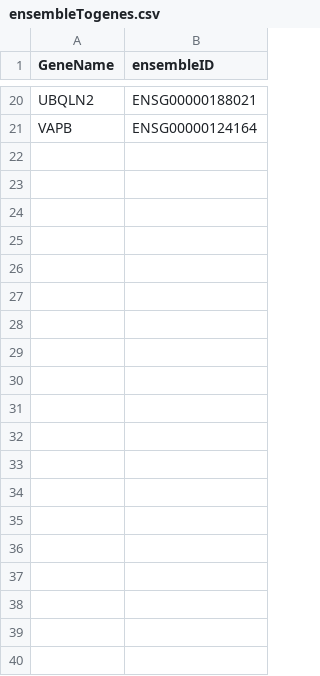
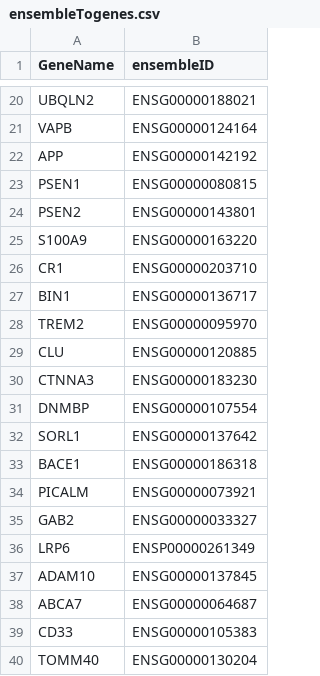
Before and after one commit to collaborativebioinformatics/VariantSurvival, a CSV file: VariantSurvival_package/R/ensembleTogenes.csv, drawn as a sheet; only a part is shown, gaps mark what is left out; the diff covers the shown part only.

Commit message:
Update ensembleTogenes.csv

```diff
--- a/VariantSurvival_package/R/ensembleTogenes.csv
+++ b/VariantSurvival_package/R/ensembleTogenes.csv
@@ -21 +21,20 @@ UBQLN2,ENSG00000188021
 VAPB,ENSG00000124164
+APP,ENSG00000142192
+PSEN1,ENSG00000080815
+PSEN2,ENSG00000143801
+S100A9,ENSG00000163220
+CR1,ENSG00000203710
+BIN1,ENSG00000136717
+TREM2,ENSG00000095970
+CLU,ENSG00000120885
+CTNNA3,ENSG00000183230
+DNMBP,ENSG00000107554
+SORL1,ENSG00000137642
+BACE1,ENSG00000186318
+PICALM,ENSG00000073921
+GAB2,ENSG00000033327
+LRP6,ENSP00000261349
+ADAM10,ENSG00000137845
+ABCA7,ENSG00000064687
+CD33,ENSG00000105383
+TOMM40,ENSG00000130204
```
Also changed, not shown: 31 added rows elsewhere in this file.
